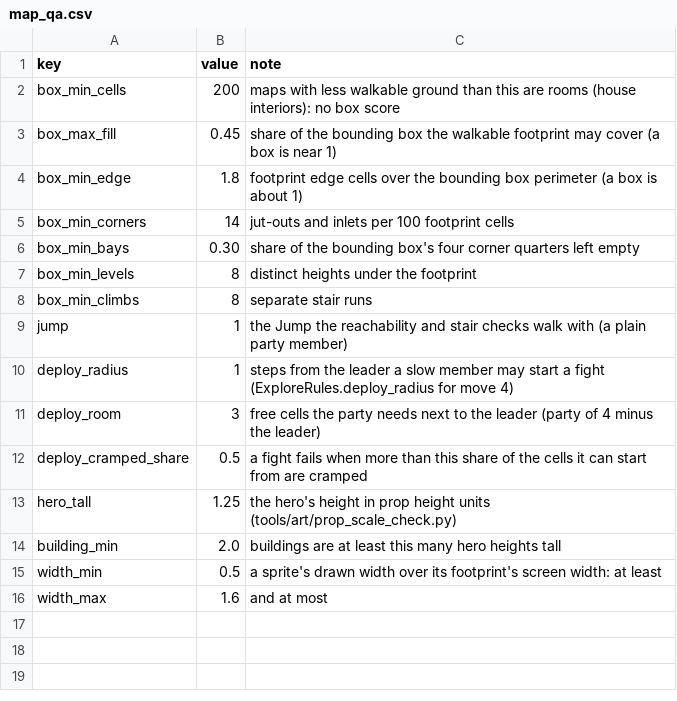
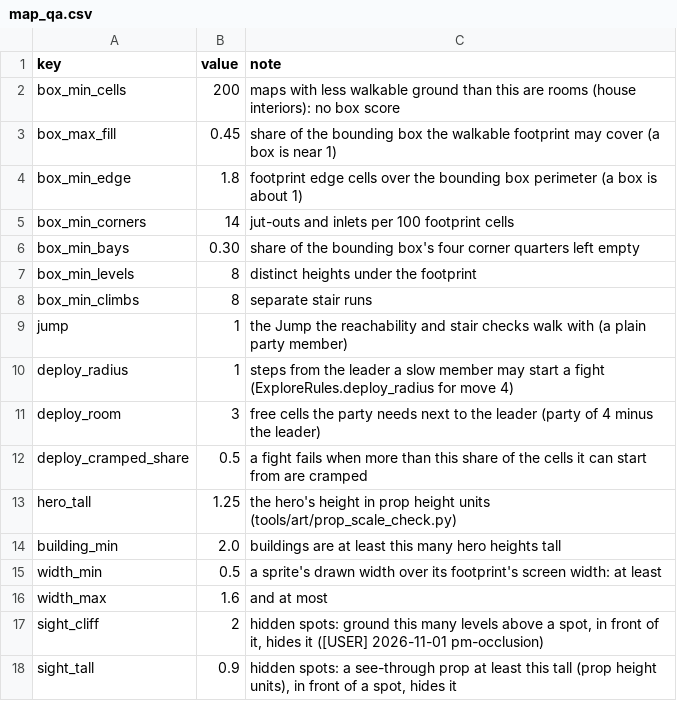
Before and after one commit to BrandonSigil/lodestone, a CSV file: game/data/map_qa.csv, drawn as a sheet; the diff names each change by its address in the sheet, - before the commit and + after, or states it on an @@ line.

```diff
--- a/game/data/map_qa.csv
+++ b/game/data/map_qa.csv
+row 17: sight_cliff | 2 | hidden spots: ground this many levels above a spot, in front of it, hides it ([USER] 2026-11-01 pm-occlusion)
+row 18: sight_tall | 0.9 | hidden spots: a see-through prop at least this tall (prop height units), in front of a spot, hides it
```
Also changed, not shown: 12 other files.
